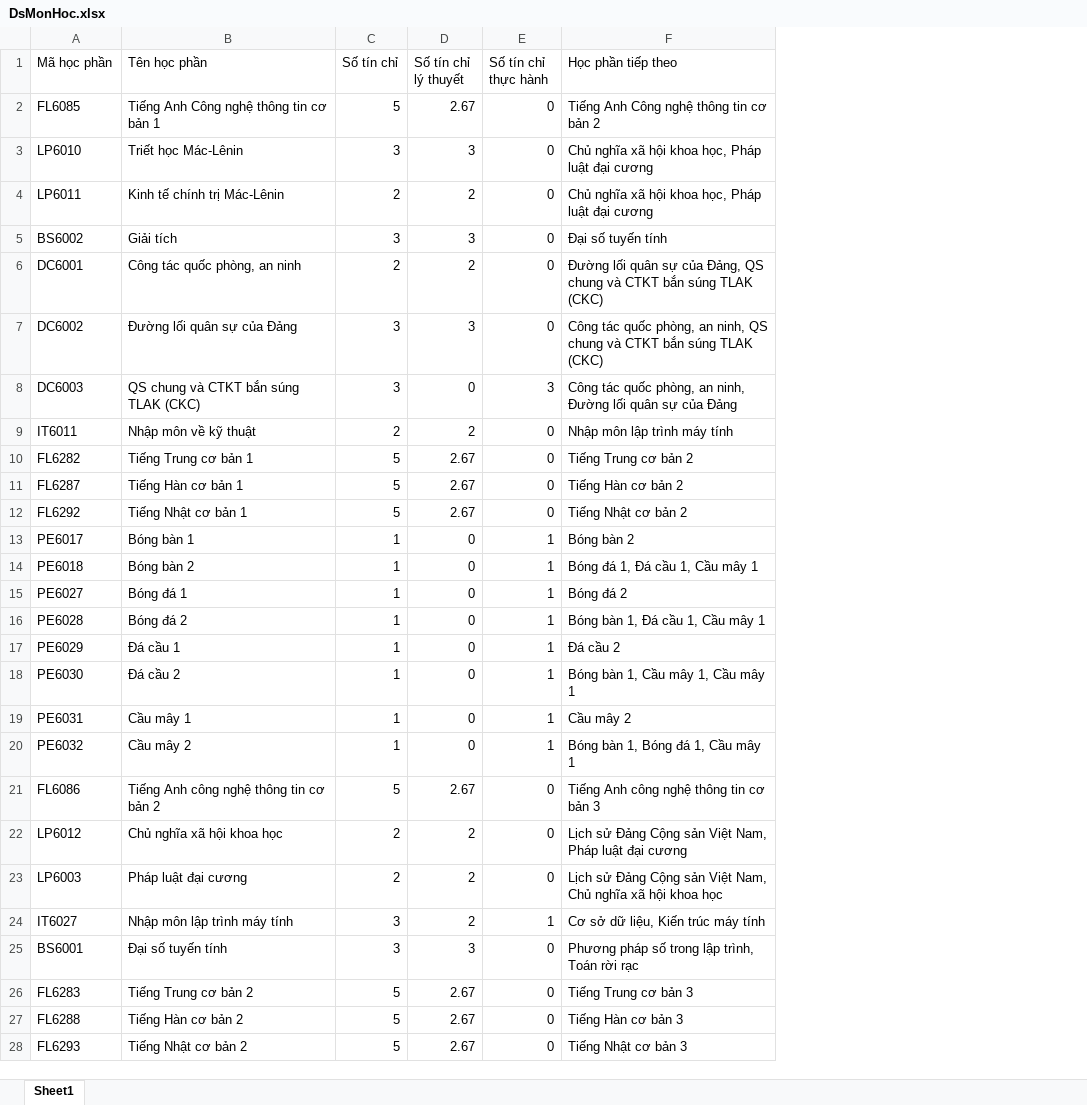
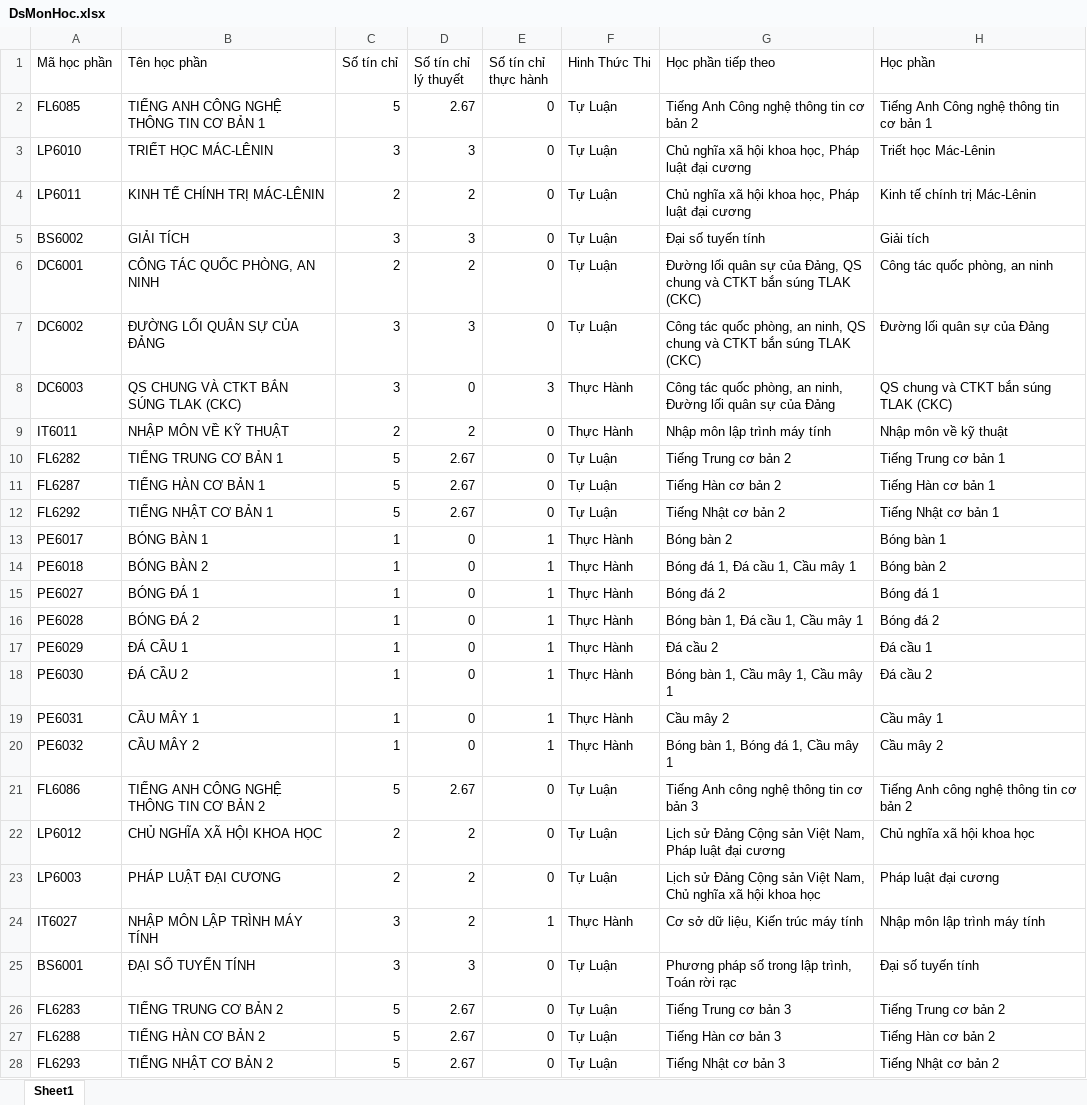
Before and after one commit to AnhVuTuan13/Chatbots_for_online_learning, an Excel workbook: Rasa_X/DataSave/DsMonHoc.xlsx, sheet Sheet1, drawn as a sheet; only a part is shown; values as stored, in another font and other column widths than the file's, no cell formats; the diff covers the shown part only; the diff names each change by its address in the sheet, - before the commit and + after, or states it on an @@ line.

```diff
--- a/Rasa_X/DataSave/DsMonHoc.xlsx (sheet Sheet1)
+++ b/Rasa_X/DataSave/DsMonHoc.xlsx (sheet Sheet1)
+column F (Hinh Thức Thi), rows 2-28: Tự Luận | Tự Luận | Tự Luận | Tự Luận | Tự Luận | Tự Luận | Thực Hành | Thực Hành | Tự Luận | Tự Luận | Tự Luận | Thực Hành | Thực Hành | Thực Hành | Thực Hành | Thực Hành | Thực Hành | Thực Hành | Thực Hành | Tự Luận | Tự Luận | Tự Luận | Thực Hành | Tự Luận | Tự Luận | Tự Luận | Tự Luận
+column H (Học phần), rows 2-28: Tiếng Anh Công nghệ thông tin cơ bản 1 | Triết học Mác-Lênin | Kinh tế chính trị Mác-Lênin | Giải tích | Công tác quốc phòng, an ninh | Đường lối quân sự của Đảng | QS chung và CTKT bắn súng TLAK (CKC) | Nhập môn về kỹ thuật | Tiếng Trung cơ bản 1 | Tiếng Hàn cơ bản 1 | Tiếng Nhật cơ bản 1 | Bóng bàn 1 | Bóng bàn 2 | Bóng đá 1 | Bóng đá 2 | Đá cầu 1 | Đá cầu 2 | Cầu mây 1 | Cầu mây 2 | Tiếng Anh công nghệ thông tin cơ bản 2 | Chủ nghĩa xã hội khoa học | Pháp luật đại cương | Nhập môn lập trình máy tính | Đại số tuyến tính | Tiếng Trung cơ bản 2 | Tiếng Hàn cơ bản 2 | Tiếng Nhật cơ bản 2
-B2 (Tên học phần): Tiếng Anh Công nghệ thông tin cơ bản 1
+B2 (Tên học phần): TIẾNG ANH CÔNG NGHỆ THÔNG TIN CƠ BẢN 1
-B3 (Tên học phần): Triết học Mác-Lênin
+B3 (Tên học phần): TRIẾT HỌC MÁC-LÊNIN
-B4 (Tên học phần): Kinh tế chính trị Mác-Lênin
+B4 (Tên học phần): KINH TẾ CHÍNH TRỊ MÁC-LÊNIN
-B5 (Tên học phần): Giải tích
+B5 (Tên học phần): GIẢI TÍCH
-B6 (Tên học phần): Công tác quốc phòng, an ninh
+B6 (Tên học phần): CÔNG TÁC QUỐC PHÒNG, AN NINH
-B7 (Tên học phần): Đường lối quân sự của Đảng
+B7 (Tên học phần): ĐƯỜNG LỐI QUÂN SỰ CỦA ĐẢNG
-B8 (Tên học phần): QS chung và CTKT bắn súng TLAK (CKC)
+B8 (Tên học phần): QS CHUNG VÀ CTKT BẮN SÚNG TLAK (CKC)
-B9 (Tên học phần): Nhập môn về kỹ thuật
+B9 (Tên học phần): NHẬP MÔN VỀ KỸ THUẬT
-B10 (Tên học phần): Tiếng Trung cơ bản 1
+B10 (Tên học phần): TIẾNG TRUNG CƠ BẢN 1
-B11 (Tên học phần): Tiếng Hàn cơ bản 1
+B11 (Tên học phần): TIẾNG HÀN CƠ BẢN 1
-B12 (Tên học phần): Tiếng Nhật cơ bản 1
+B12 (Tên học phần): TIẾNG NHẬT CƠ BẢN 1
-B13 (Tên học phần): Bóng bàn 1
+B13 (Tên học phần): BÓNG BÀN 1
-B14 (Tên học phần): Bóng bàn 2
+B14 (Tên học phần): BÓNG BÀN 2
-B15 (Tên học phần): Bóng đá 1
+B15 (Tên học phần): BÓNG ĐÁ 1
-B16 (Tên học phần): Bóng đá 2
+B16 (Tên học phần): BÓNG ĐÁ 2
-B17 (Tên học phần): Đá cầu 1
+B17 (Tên học phần): ĐÁ CẦU 1
-B18 (Tên học phần): Đá cầu 2
+B18 (Tên học phần): ĐÁ CẦU 2
-B19 (Tên học phần): Cầu mây 1
+B19 (Tên học phần): CẦU MÂY 1
-B20 (Tên học phần): Cầu mây 2
+B20 (Tên học phần): CẦU MÂY 2
-B21 (Tên học phần): Tiếng Anh công nghệ thông tin cơ bản 2
+B21 (Tên học phần): TIẾNG ANH CÔNG NGHỆ THÔNG TIN CƠ BẢN 2
-B22 (Tên học phần): Chủ nghĩa xã hội khoa học
+B22 (Tên học phần): CHỦ NGHĨA XÃ HỘI KHOA HỌC
-B23 (Tên học phần): Pháp luật đại cương
+B23 (Tên học phần): PHÁP LUẬT ĐẠI CƯƠNG
-B24 (Tên học phần): Nhập môn lập trình máy tính
+B24 (Tên học phần): NHẬP MÔN LẬP TRÌNH MÁY TÍNH
-B25 (Tên học phần): Đại số tuyến tính
+B25 (Tên học phần): ĐẠI SỐ TUYẾN TÍNH
-B26 (Tên học phần): Tiếng Trung cơ bản 2
+B26 (Tên học phần): TIẾNG TRUNG CƠ BẢN 2
-B27 (Tên học phần): Tiếng Hàn cơ bản 2
+B27 (Tên học phần): TIẾNG HÀN CƠ BẢN 2
-B28 (Tên học phần): Tiếng Nhật cơ bản 2
+B28 (Tên học phần): TIẾNG NHẬT CƠ BẢN 2
```
Also changed, not shown: 81 edited cells elsewhere in this sheet, cell formats, Rasa_X/DataSave/FileDiemDanh.xlsx, 13 other files.
